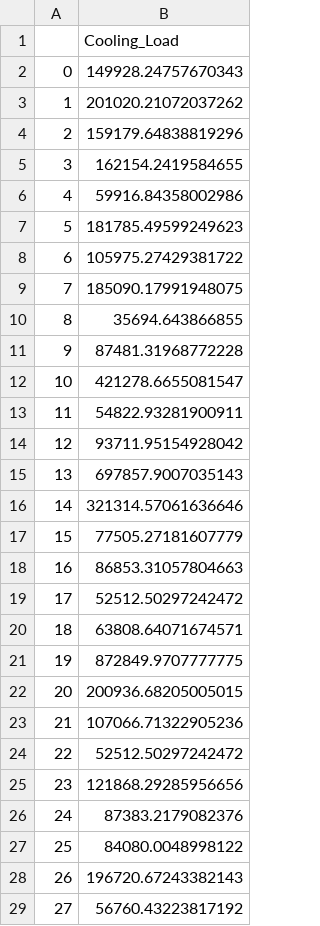
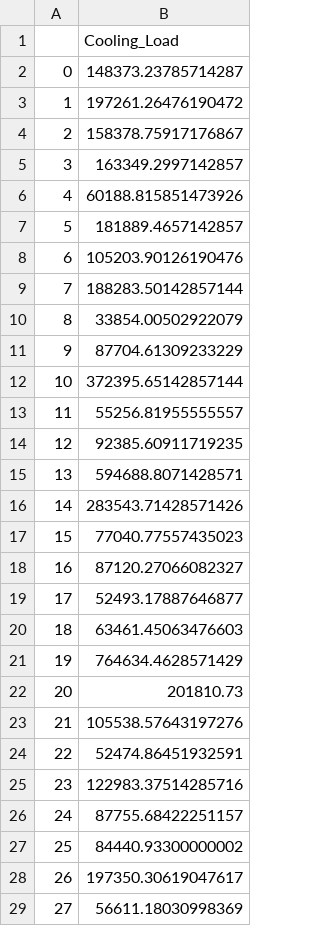
Before and after one commit to Wapity/DeepBIM, a CSV file: Model/Prediction_random_forest/data/predictions_cooling.csv, drawn as a sheet; only a part is shown; the diff covers the shown part only.

```diff
--- a/Model/Prediction_random_forest/data/predictions_cooling.csv
+++ b/Model/Prediction_random_forest/data/predictions_cooling.csv
@@ -1,29 +1,29 @@
 ,Cooling_Load
-0,149928.24757670343
-1,201020.21072037262
-2,159179.64838819296
-3,162154.2419584655
-4,59916.84358002986
-5,181785.49599249623
-6,105975.27429381722
-7,185090.17991948075
-8,35694.643866855
-9,87481.31968772228
-10,421278.6655081547
-11,54822.93281900911
-12,93711.95154928042
-13,697857.9007035143
-14,321314.57061636646
-15,77505.27181607779
-16,86853.31057804663
-17,52512.50297242472
-18,63808.64071674571
-19,872849.9707777775
-20,200936.68205005015
-21,107066.71322905236
-22,52512.50297242472
-23,121868.29285956656
-24,87383.2179082376
-25,84080.0048998122
-26,196720.67243382143
-27,56760.43223817192
+0,148373.23785714287
+1,197261.26476190472
+2,158378.75917176867
+3,163349.2997142857
+4,60188.815851473926
+5,181889.4657142857
+6,105203.90126190476
+7,188283.50142857144
+8,33854.00502922079
+9,87704.61309233229
+10,372395.65142857144
+11,55256.81955555557
+12,92385.60911719235
+13,594688.8071428571
+14,283543.71428571426
+15,77040.77557435023
+16,87120.27066082327
+17,52493.17887646877
+18,63461.45063476603
+19,764634.4628571429
+20,201810.73
+21,105538.57643197276
+22,52474.86451932591
+23,122983.37514285716
+24,87755.68422251157
+25,84440.93300000002
+26,197350.30619047617
+27,56611.18030998369
```
Also changed, not shown: 3 edited cells elsewhere in this file, Model/Prediction_random_forest/data/predictions_heating.csv, 1 other file.
